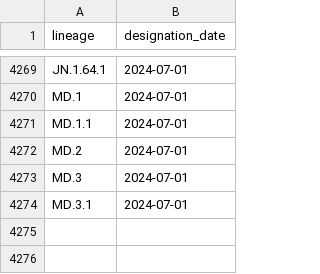
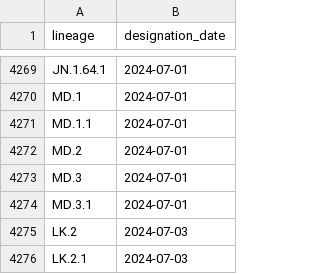
Before and after one commit to corneliusroemer/pango-designation-dates, a CSV file: data/lineage_designation_date.csv, drawn as a sheet; only a part is shown, gaps mark what is left out.

```diff
--- a/data/lineage_designation_date.csv
+++ b/data/lineage_designation_date.csv
@@ -4274 +4274,3 @@ MD.3,2024-07-01
 MD.3.1,2024-07-01
+LK.2,2024-07-03
+LK.2.1,2024-07-03
```
Also changed, not shown: 1 other file.
